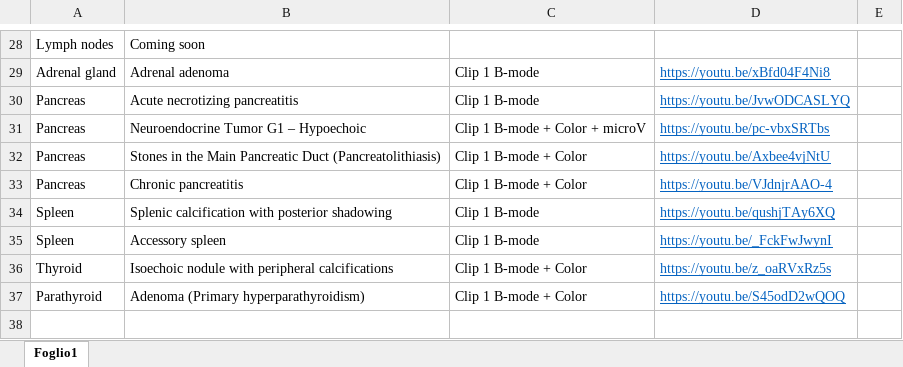
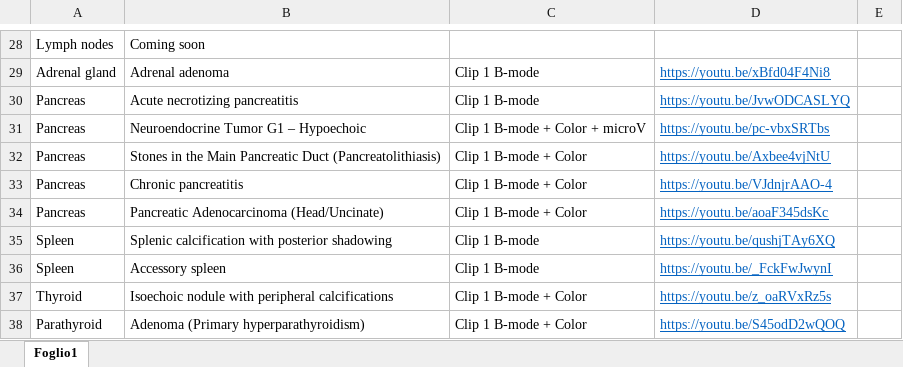
Before and after one commit to mattiaparatore/SonoVerse-vug, an Excel workbook: SonoVerse.xlsx, sheet Foglio1, drawn as a sheet; only a part is shown, gaps mark what is left out; values as stored, in another font and other column widths than the file's, no borders; the diff names each change by its address in the sheet, - before the commit and + after, or states it on an @@ line.

Commit message:
Aggiorna Excel e HTML

```diff
--- a/SonoVerse.xlsx (sheet Foglio1)
+++ b/SonoVerse.xlsx (sheet Foglio1)
+row 34: Pancreas | Pancreatic Adenocarcinoma (Head/Uncinate) | Clip 1 B-mode + Color | https://youtu.be/aoaF345dsKc
```
Also changed, not shown: 1 other file.
